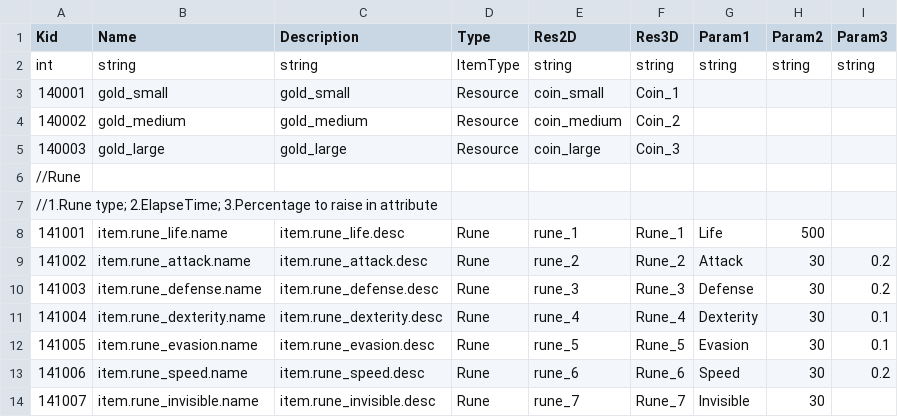
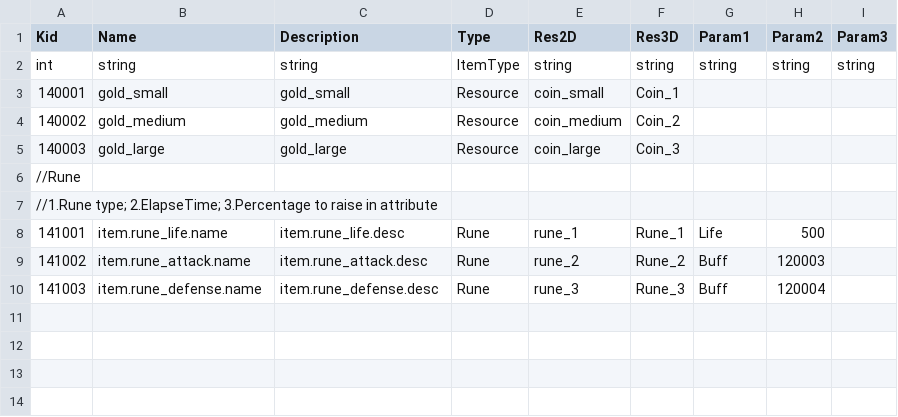
Before and after one commit to sigmadruid/NewMaze, a CSV file: Assets/StreamingAssets/Configs/ItemDataConfig.csv, drawn as a sheet.

```diff
--- a/Assets/StreamingAssets/Configs/ItemDataConfig.csv
+++ b/Assets/StreamingAssets/Configs/ItemDataConfig.csv
@@ -8,7 +8,3 @@ int,string,string,ItemType,string,string,string,string,string
 141001,item.rune_life.name,item.rune_life.desc,Rune,rune_1,Rune_1,Life,500,
-141002,item.rune_attack.name,item.rune_attack.desc,Rune,rune_2,Rune_2,Attack,30,0.2
-141003,item.rune_defense.name,item.rune_defense.desc,Rune,rune_3,Rune_3,Defense,30,0.2
-141004,item.rune_dexterity.name,item.rune_dexterity.desc,Rune,rune_4,Rune_4,Dexterity,30,0.1
-141005,item.rune_evasion.name,item.rune_evasion.desc,Rune,rune_5,Rune_5,Evasion,30,0.1
-141006,item.rune_speed.name,item.rune_speed.desc,Rune,rune_6,Rune_6,Speed,30,0.2
-141007,item.rune_invisible.name,item.rune_invisible.desc,Rune,rune_7,Rune_7,Invisible,30,
+141002,item.rune_attack.name,item.rune_attack.desc,Rune,rune_2,Rune_2,Buff,120003,
+141003,item.rune_defense.name,item.rune_defense.desc,Rune,rune_3,Rune_3,Buff,120004,
```
Also changed, not shown: Assets/StreamingAssets/Configs/BuffDataConfig.csv, 8 other files.
